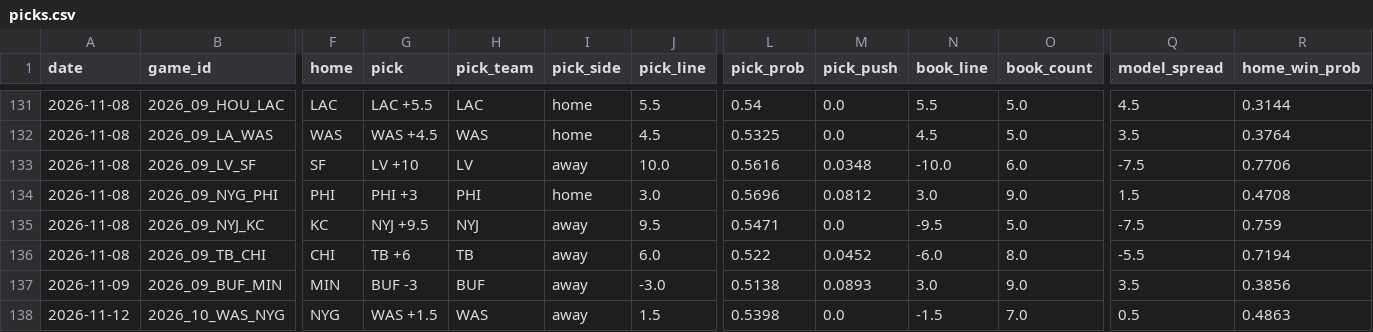
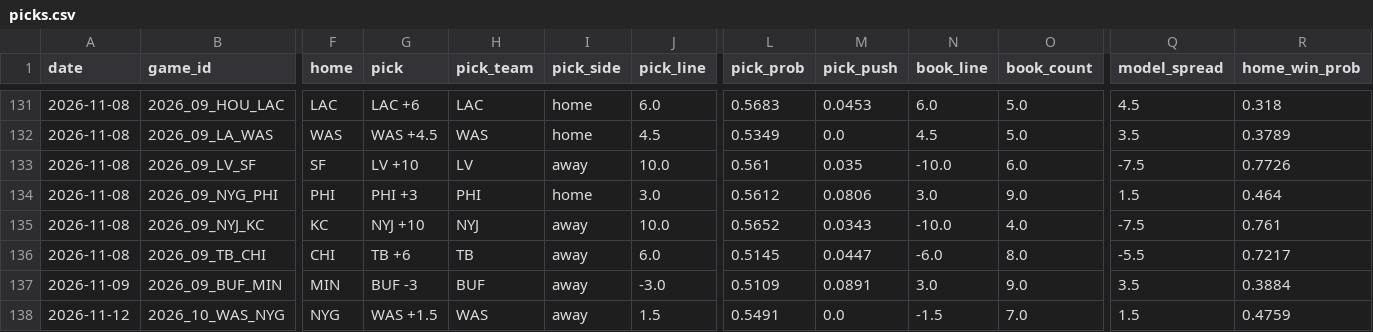
Before and after one commit to azcal/mbm-nfl, a CSV file: logs/picks.csv, drawn as a sheet; only a part is shown, gaps mark what is left out; the diff covers the shown part only; the diff names each change by its address in the sheet, - before the commit and + after, or states it on an @@ line.

```diff
--- a/logs/picks.csv
+++ b/logs/picks.csv
-G131 (pick): LAC +5.5
+G131 (pick): LAC +6
-J131 (pick_line): 5.5
+J131 (pick_line): 6.0
-L131 (pick_prob): 0.54
+L131 (pick_prob): 0.5683
-M131 (pick_push): 0.0
+M131 (pick_push): 0.0453
-N131 (book_line): 5.5
+N131 (book_line): 6.0
-R131 (home_win_prob): 0.3144
+R131 (home_win_prob): 0.318
-L132 (pick_prob): 0.5325
+L132 (pick_prob): 0.5349
-R132 (home_win_prob): 0.3764
+R132 (home_win_prob): 0.3789
-L133 (pick_prob): 0.5616
+L133 (pick_prob): 0.561
-M133 (pick_push): 0.0348
+M133 (pick_push): 0.035
-R133 (home_win_prob): 0.7706
+R133 (home_win_prob): 0.7726
-L134 (pick_prob): 0.5696
+L134 (pick_prob): 0.5612
-M134 (pick_push): 0.0812
+M134 (pick_push): 0.0806
-R134 (home_win_prob): 0.4708
+R134 (home_win_prob): 0.464
-G135 (pick): NYJ +9.5
+G135 (pick): NYJ +10
-J135 (pick_line): 9.5
+J135 (pick_line): 10.0
-L135 (pick_prob): 0.5471
+L135 (pick_prob): 0.5652
-M135 (pick_push): 0.0
+M135 (pick_push): 0.0343
-N135 (book_line): -9.5
+N135 (book_line): -10.0
-O135 (book_count): 5.0
+O135 (book_count): 4.0
-R135 (home_win_prob): 0.759
+R135 (home_win_prob): 0.761
-L136 (pick_prob): 0.522
+L136 (pick_prob): 0.5145
-M136 (pick_push): 0.0452
+M136 (pick_push): 0.0447
-R136 (home_win_prob): 0.7194
+R136 (home_win_prob): 0.7217
-L137 (pick_prob): 0.5138
+L137 (pick_prob): 0.5109
-M137 (pick_push): 0.0893
+M137 (pick_push): 0.0891
-R137 (home_win_prob): 0.3856
+R137 (home_win_prob): 0.3884
-L138 (pick_prob): 0.5398
+L138 (pick_prob): 0.5491
-Q138 (model_spread): 0.5
+Q138 (model_spread): 1.5
-R138 (home_win_prob): 0.4863
+R138 (home_win_prob): 0.4759
```
Also changed, not shown: 27 edited cells elsewhere in this file, logs/alt_grid.csv, logs/edgedesk_export.csv, 4 other files.
